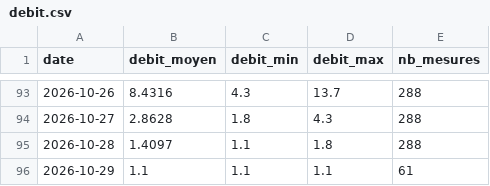
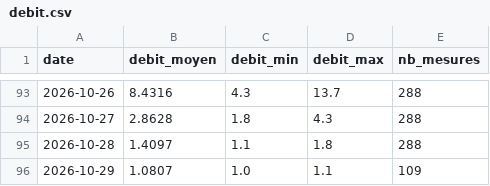
Before and after one commit to jura39bot/bienne-vigicrue, a CSV file: data/debit.csv, drawn as a sheet; only a part is shown, gaps mark what is left out.

Commit message:
data: collecte + stats mensuelles 2026-10

```diff
--- a/data/debit.csv
+++ b/data/debit.csv
@@ -95,2 +95,2 @@ date,debit_moyen,debit_min,debit_max,nb_mesures
 2026-10-28,1.4097,1.1,1.8,288
-2026-10-29,1.1,1.1,1.1,61
+2026-10-29,1.0807,1.0,1.1,109
```
Also changed, not shown: 2 other files.
